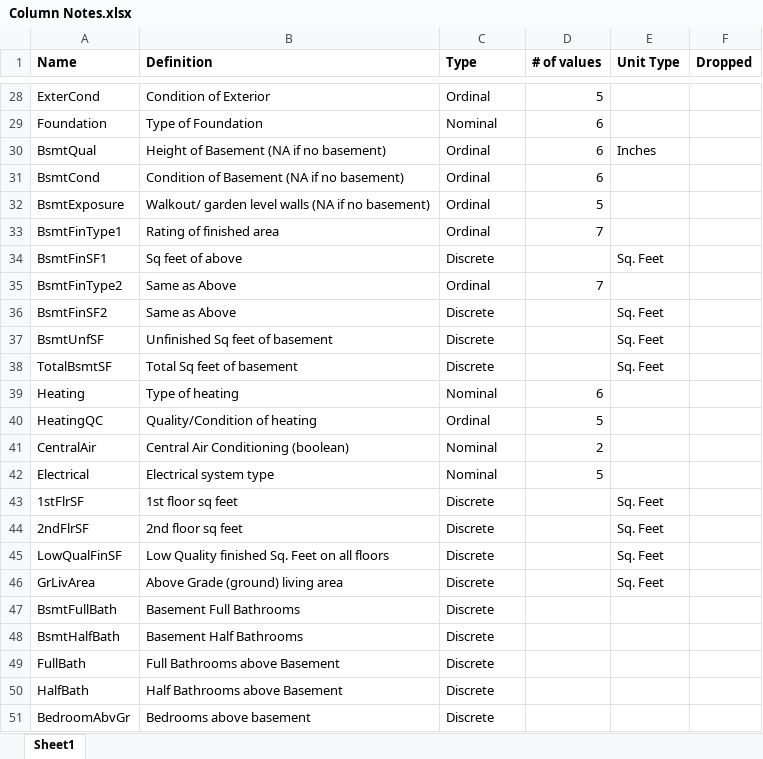
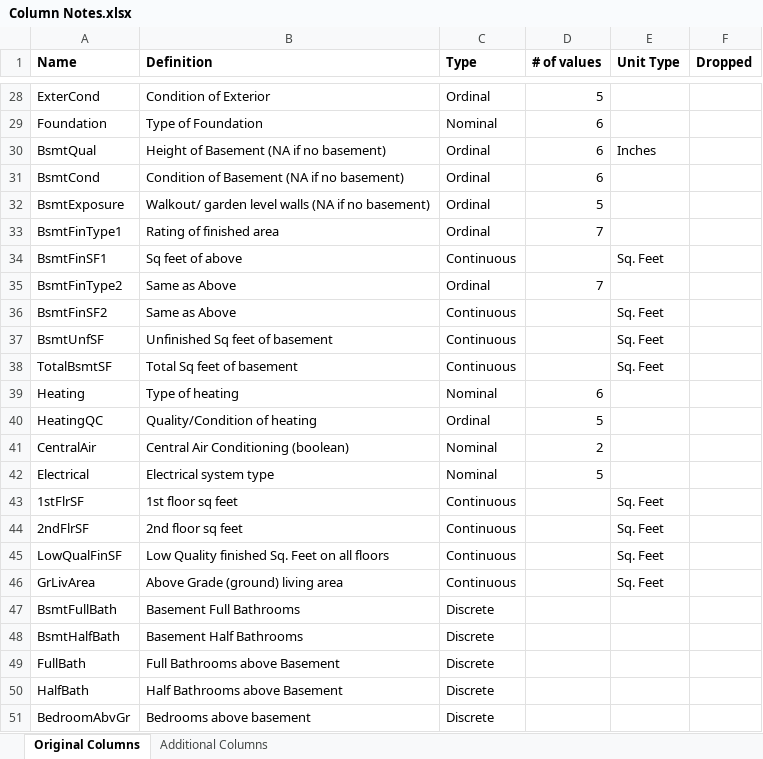
Before and after one commit to QortalSeth/House-Prices-Advanced-Regression-Techniques-Kaggle-, an Excel workbook: Column Notes.xlsx, sheet Original Columns, drawn as a sheet; only a part is shown, gaps mark what is left out; values as stored, in another font and other column widths than the file's, no borders; the diff covers the shown part only; the diff names each change by its address in the sheet, - before the commit and + after, or states it on an @@ line.

Commit message:
Updated Regressions.py. ConvergenceWarning is present on Lasso and ElasticNet regressions. Column Notes updated to include continuous variables, as well as columns made in dfMods.py.

```diff
--- a/Column Notes.xlsx (sheet Original Columns)
+++ b/Column Notes.xlsx (sheet Original Columns)
-sheet tab: Sheet1
+sheet tab: Original Columns
+sheet tab: Additional Columns
-C34 (Type): Discrete
+C34 (Type): Continuous
-C36:C38 (Type): Discrete
+C36:C38 (Type): Continuous
-C43:C46 (Type): Discrete
+C43:C46 (Type): Continuous
```
Also changed, not shown: 13 edited cells elsewhere in this sheet, 8 other files.
